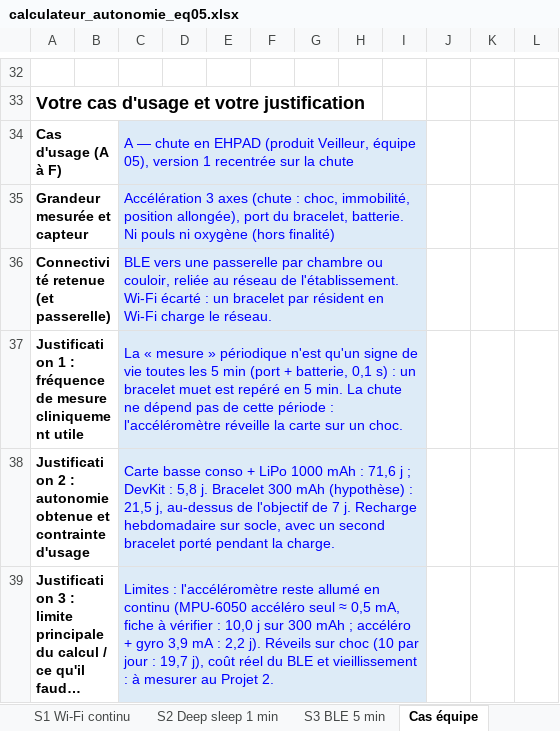
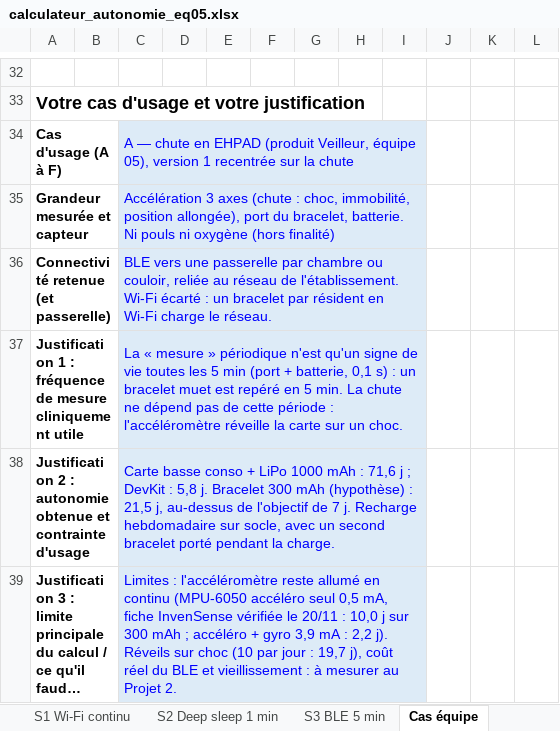
Before and after one commit to Usannazcedric/monitoring-ehpad, an Excel workbook: projet1/calculateur_autonomie_eq05.xlsx, sheet Cas équipe, drawn as a sheet; only a part is shown, gaps mark what is left out; long unchanged cells end in …; values as stored, in another font and other column widths than the file's, no borders; the diff names each change by its address in the sheet, - before the commit and + after, or states it on an @@ line.

```diff
--- a/projet1/calculateur_autonomie_eq05.xlsx (sheet Cas équipe)
+++ b/projet1/calculateur_autonomie_eq05.xlsx (sheet Cas équipe)
-C39: …accéléro seul ≈ 0,5 mA, fiche à vérifier : 10,0…
+C39: …accéléro seul 0,5 mA, fiche InvenSense vérifiée le 20/11 : 10,0…
```
Also changed, not shown: 1 other file.
